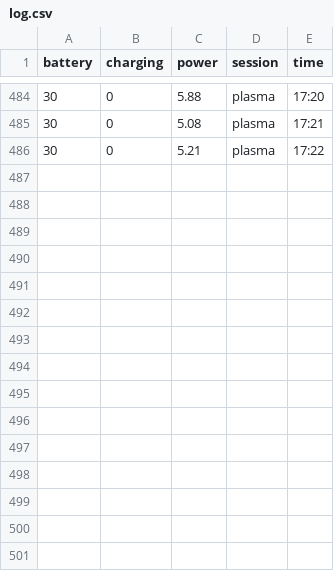
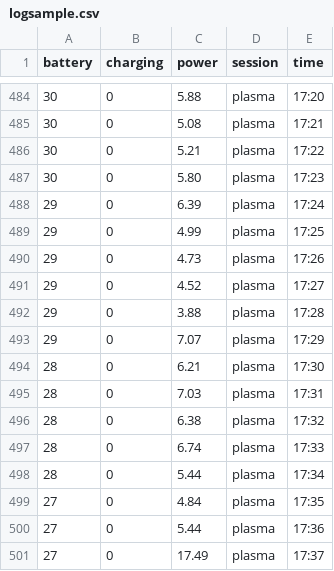
Before and after one commit to kamgainv/pwrstat, a CSV file: logsample.csv (was log.csv), drawn as a sheet; only a part is shown, gaps mark what is left out; the diff names each change by its address in the sheet, - before the commit and + after, or states it on an @@ line.

```diff
--- a/log.csv
+++ b/logsample.csv
+row 487: 30 | 0 | 5.80 | plasma | 17:23
+row 488: 29 | 0 | 6.39 | plasma | 17:24
+row 489: 29 | 0 | 4.99 | plasma | 17:25
+row 490: 29 | 0 | 4.73 | plasma | 17:26
+row 491: 29 | 0 | 4.52 | plasma | 17:27
+row 492: 29 | 0 | 3.88 | plasma | 17:28
+row 493: 29 | 0 | 7.07 | plasma | 17:29
+row 494: 28 | 0 | 6.21 | plasma | 17:30
+row 495: 28 | 0 | 7.03 | plasma | 17:31
+row 496: 28 | 0 | 6.38 | plasma | 17:32
+row 497: 28 | 0 | 6.74 | plasma | 17:33
+row 498: 28 | 0 | 5.44 | plasma | 17:34
+row 499: 27 | 0 | 4.84 | plasma | 17:35
+row 500: 27 | 0 | 5.44 | plasma | 17:36
+row 501: 27 | 0 | 17.49 | plasma | 17:37
```
Also changed, not shown: 1 other file.
